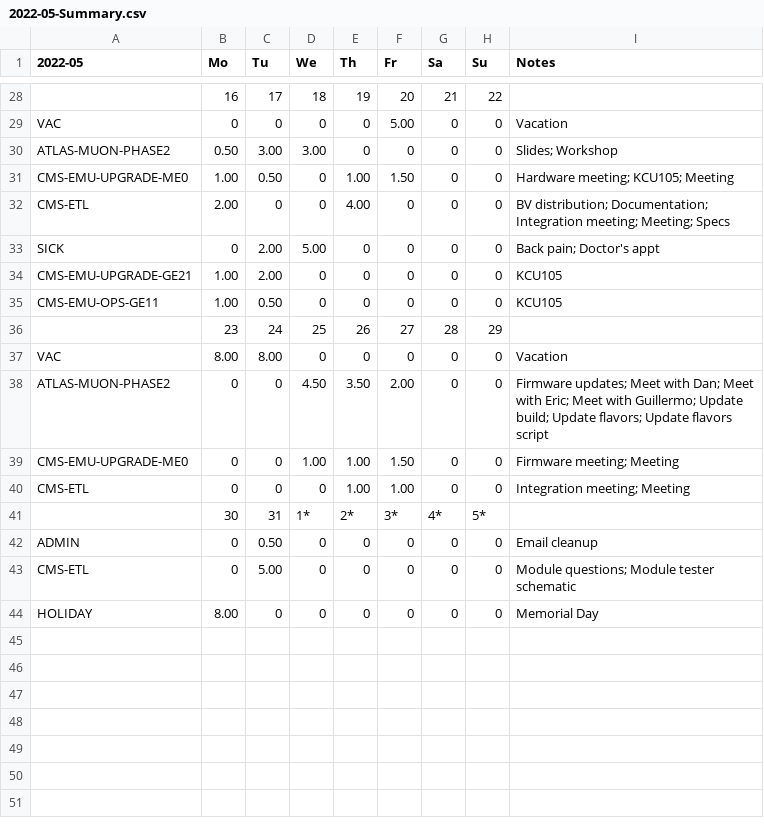
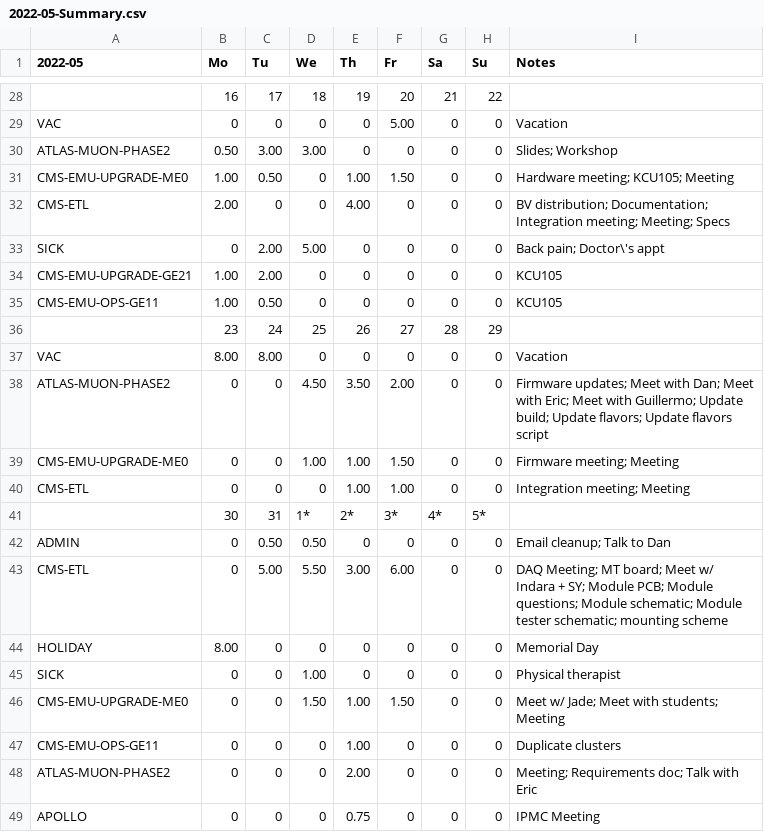
Before and after one commit to andrewpeck/edf-timesheet, a CSV file: billing/2022-05-Summary.csv, drawn as a sheet; only a part is shown, gaps mark what is left out.

Commit message:
billing update

```diff
--- a/billing/2022-05-Summary.csv
+++ b/billing/2022-05-Summary.csv
@@ -32,3 +32,3 @@ CMS-EMU-UPGRADE-ME0,1.00,0.50,0,1.00,1.50,0,0,Hardware meeting; KCU105; Meeting
 CMS-ETL,2.00,0,0,4.00,0,0,0,BV distribution; Documentation; Integration meeting; Meeting; Specs
-SICK,0,2.00,5.00,0,0,0,0,Back pain; Doctor's appt
+SICK,0,2.00,5.00,0,0,0,0,Back pain; Doctor\'s appt
 CMS-EMU-UPGRADE-GE21,1.00,2.00,0,0,0,0,0,KCU105
@@ -41,4 +41,9 @@ CMS-ETL,0,0,0,1.00,1.00,0,0,Integration meeting; Meeting
 ,30,31,1*,2*,3*,4*,5*,
-ADMIN,0,0.50,0,0,0,0,0,Email cleanup
-CMS-ETL,0,5.00,0,0,0,0,0,Module questions; Module tester schematic
+ADMIN,0,0.50,0.50,0,0,0,0,Email cleanup; Talk to Dan
+CMS-ETL,0,5.00,5.50,3.00,6.00,0,0,DAQ Meeting; MT board; Meet w/ Indara + SY; Module PCB; Module questions; Module schematic; Module tester schematic; mounting scheme
 HOLIDAY,8.00,0,0,0,0,0,0,Memorial Day
+SICK,0,0,1.00,0,0,0,0,Physical therapist
+CMS-EMU-UPGRADE-ME0,0,0,1.50,1.00,1.50,0,0,Meet w/ Jade; Meet with students; Meeting
+CMS-EMU-OPS-GE11,0,0,0,1.00,0,0,0,Duplicate clusters
+ATLAS-MUON-PHASE2,0,0,0,2.00,0,0,0,Meeting; Requirements doc; Talk with Eric
+APOLLO,0,0,0,0.75,0,0,0,IPMC Meeting
```
Also changed, not shown: billing/2021-09.csv, billing/2021-12.csv, 14 other files.
